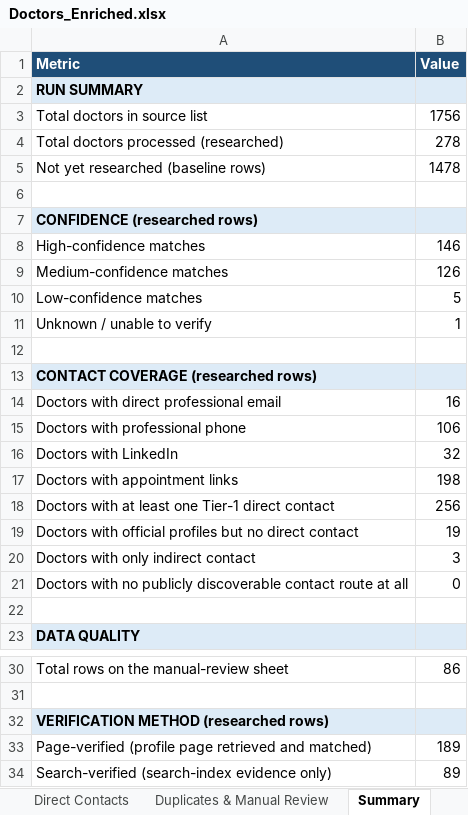
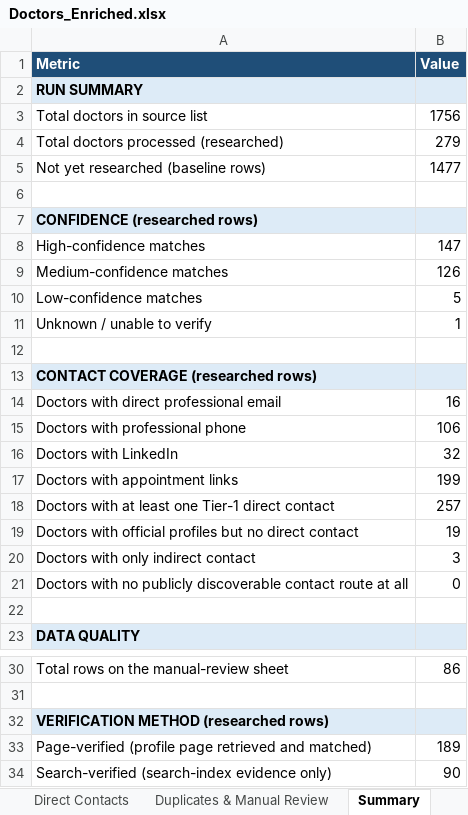
Before and after one commit to GCIA7391/Doctors-, an Excel workbook: Doctors_Enriched.xlsx, sheet Summary, drawn as a sheet; only a part is shown, gaps mark what is left out; values as stored, in another font and other column widths than the file's, no borders; the diff names each change by its address in the sheet, - before the commit and + after, or states it on an @@ line.

```diff
--- a/Doctors_Enriched.xlsx (sheet Summary)
+++ b/Doctors_Enriched.xlsx (sheet Summary)
-B4 (Value): 278
+B4 (Value): 279
-B5 (Value): 1478
+B5 (Value): 1477
-B8 (Value): 146
+B8 (Value): 147
-B17 (Value): 198
+B17 (Value): 199
-B18 (Value): 256
+B18 (Value): 257
-B34 (Value): 89
+B34 (Value): 90
```
Also changed, not shown: sheet Enriched Doctors, sheet Direct Contacts, 1 other file.
